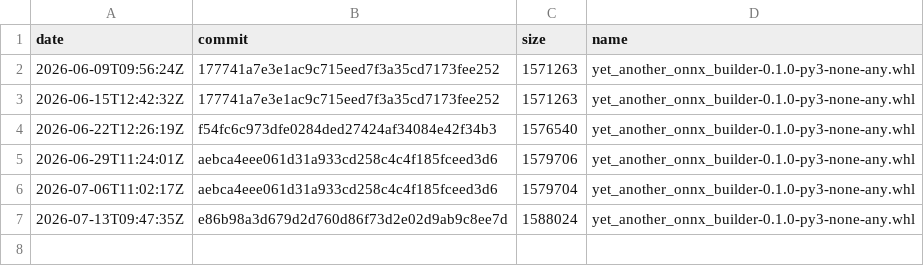
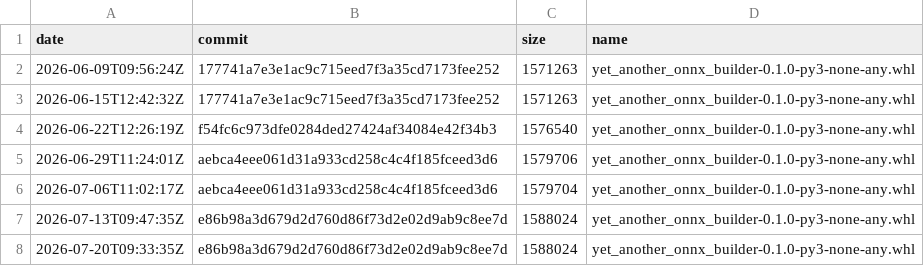
Before and after one commit to xadupre/xadupre.github.io, a CSV file: cache_data/yet-another-onnx-builder/wheel_sizes.csv, drawn as a sheet; the diff names each change by its address in the sheet, - before the commit and + after, or states it on an @@ line.

```diff
--- a/cache_data/yet-another-onnx-builder/wheel_sizes.csv
+++ b/cache_data/yet-another-onnx-builder/wheel_sizes.csv
+row 8: 2026-07-20T09:33:35Z | e86b98a3d679d2d760d86f73d2e02d9ab9c8ee7d | 1588024 | yet_another_onnx_builder-0.1.0-py3-none-any.whl
```
Also changed, not shown: cache_data/yet-another-onnx-builder/loc.csv.
